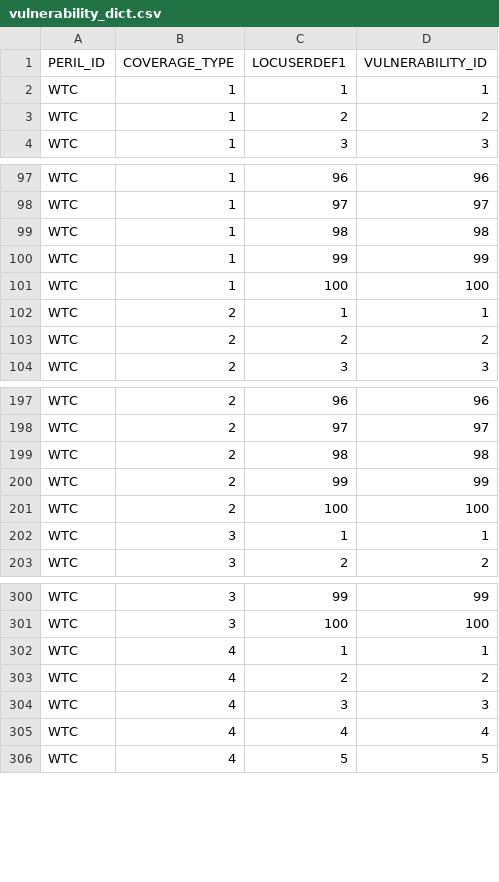
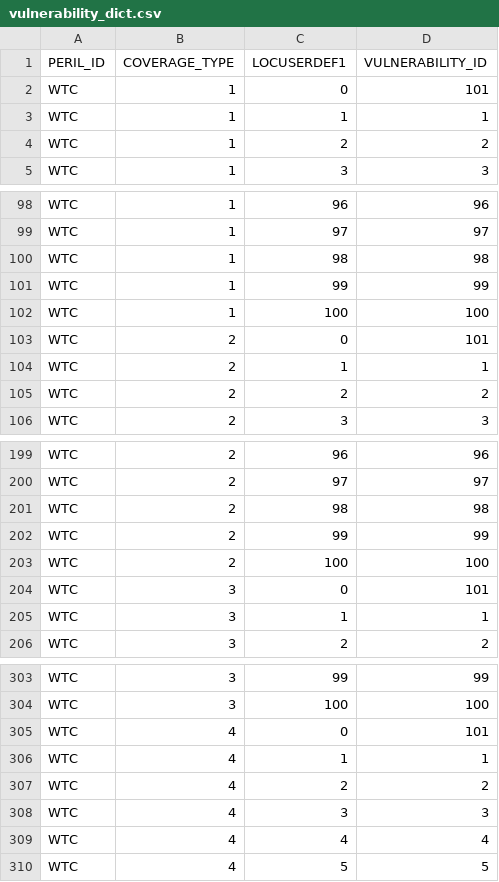
Before and after one commit to OasisLMF/DeterministicModel, a CSV file: keys_data/vulnerability_dict.csv, drawn as a sheet; only a part is shown, gaps mark what is left out; the diff names each change by its address in the sheet, - before the commit and + after, or states it on an @@ line.

```diff
--- a/keys_data/vulnerability_dict.csv
+++ b/keys_data/vulnerability_dict.csv
+row 2: WTC | 1 | 0 | 101
+row 103: WTC | 2 | 0 | 101
+row 204: WTC | 3 | 0 | 101
+row 305: WTC | 4 | 0 | 101
```
Also changed, not shown: model_data/damage_bin_dict.csv, model_data/vulnerability.csv, 7 other files.
